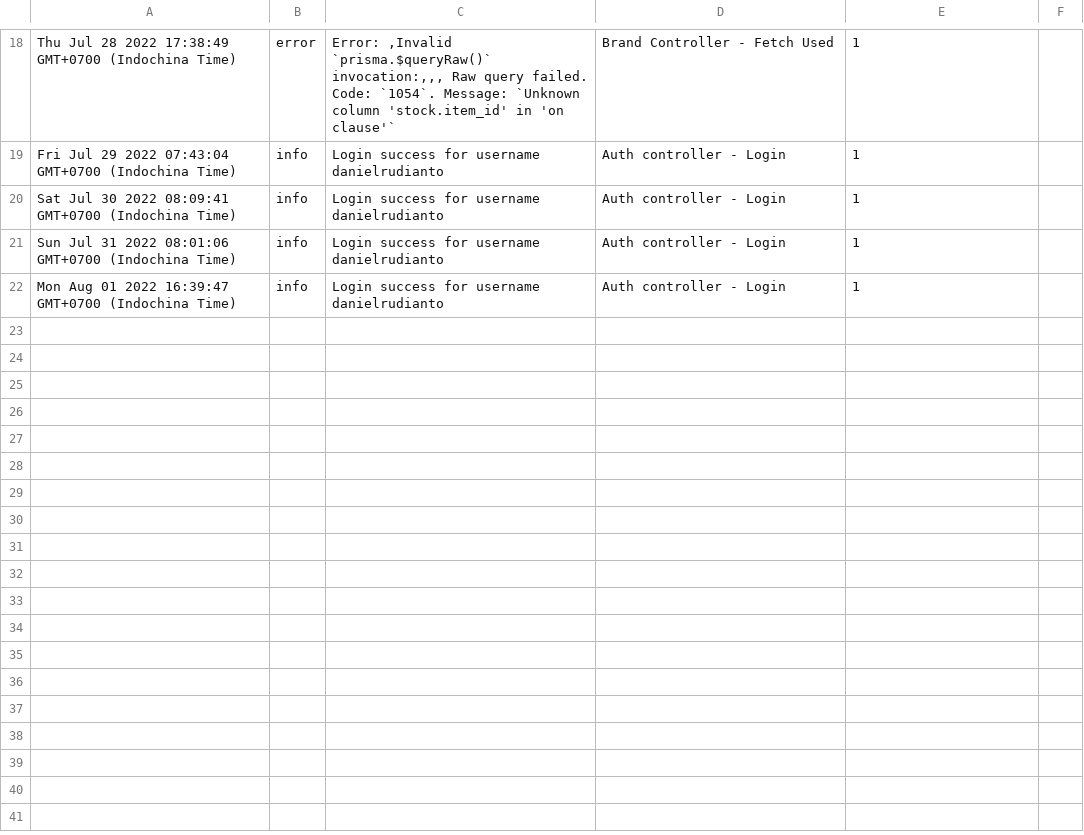
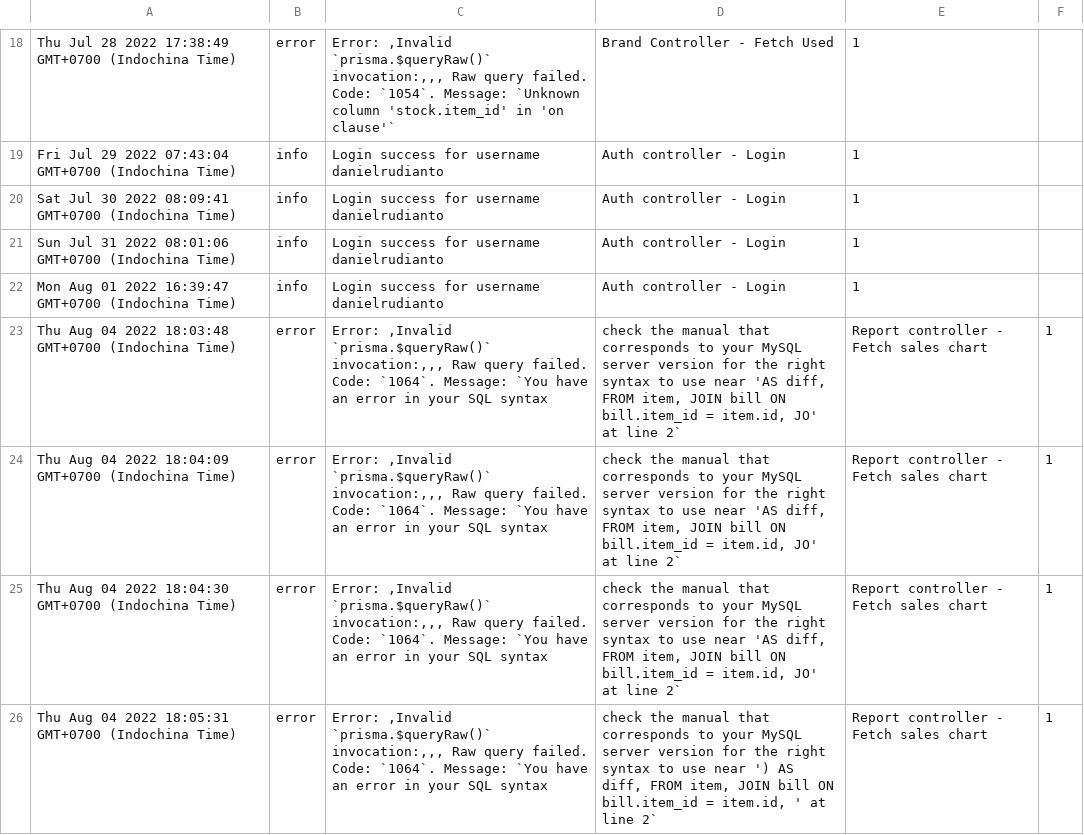
Before and after one commit to danielrudianto/profilIndahNode, a CSV file: src/log.csv, drawn as a sheet; only a part is shown, gaps mark what is left out; the diff names each change by its address in the sheet, - before the commit and + after, or states it on an @@ line.

Commit message:
Update added report functionalities

```diff
--- a/src/log.csv
+++ b/src/log.csv
+row 23: Thu Aug 04 2022 18:03:48 GMT+0700 (Indochina Time) | error | Error: ,Invalid `prisma.$queryRaw()` invocation:,,, Raw query failed. Code: `1064`. Message: `You have an error in your SQL syntax | check the manual that corresponds to your MySQL server version for the right syntax to use near 'AS diff, FROM item, JOIN bill ON bill.item_id = item.id, JO' at line 2` | Report controller - Fetch sales chart | 1
+row 24: Thu Aug 04 2022 18:04:09 GMT+0700 (Indochina Time) | error | Error: ,Invalid `prisma.$queryRaw()` invocation:,,, Raw query failed. Code: `1064`. Message: `You have an error in your SQL syntax | check the manual that corresponds to your MySQL server version for the right syntax to use near 'AS diff, FROM item, JOIN bill ON bill.item_id = item.id, JO' at line 2` | Report controller - Fetch sales chart | 1
+row 25: Thu Aug 04 2022 18:04:30 GMT+0700 (Indochina Time) | error | Error: ,Invalid `prisma.$queryRaw()` invocation:,,, Raw query failed. Code: `1064`. Message: `You have an error in your SQL syntax | check the manual that corresponds to your MySQL server version for the right syntax to use near 'AS diff, FROM item, JOIN bill ON bill.item_id = item.id, JO' at line 2` | Report controller - Fetch sales chart | 1
+row 26: Thu Aug 04 2022 18:05:31 GMT+0700 (Indochina Time) | error | Error: ,Invalid `prisma.$queryRaw()` invocation:,,, Raw query failed. Code: `1064`. Message: `You have an error in your SQL syntax | check the manual that corresponds to your MySQL server version for the right syntax to use near ') AS diff, FROM item, JOIN bill ON bill.item_id = item.id, ' at line 2` | Report controller - Fetch sales chart | 1
```
Also changed, not shown: 41 other files.
